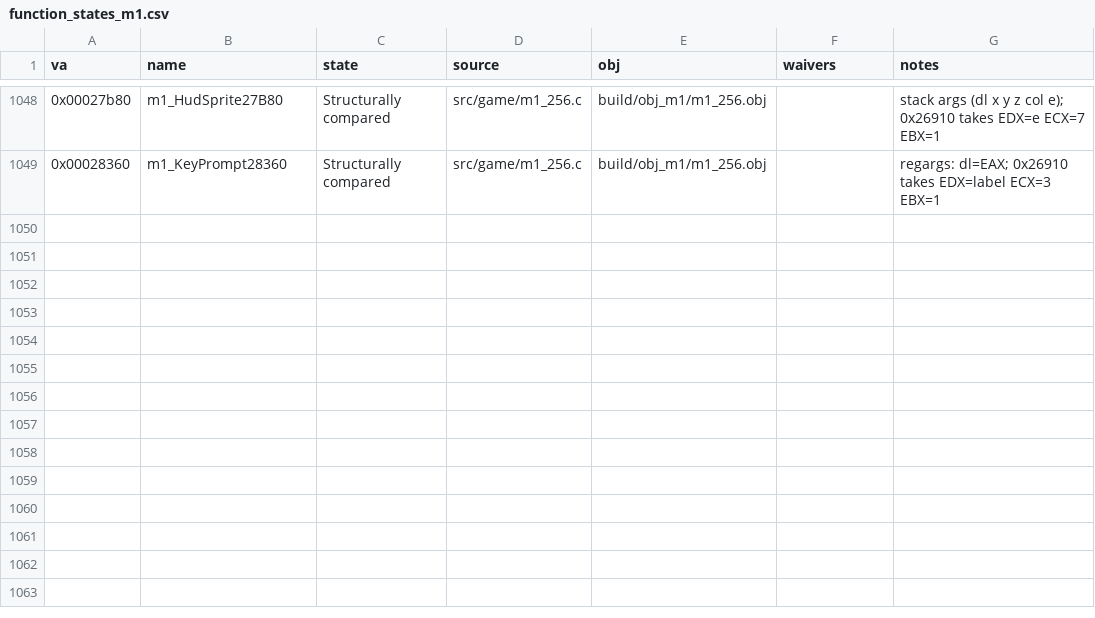
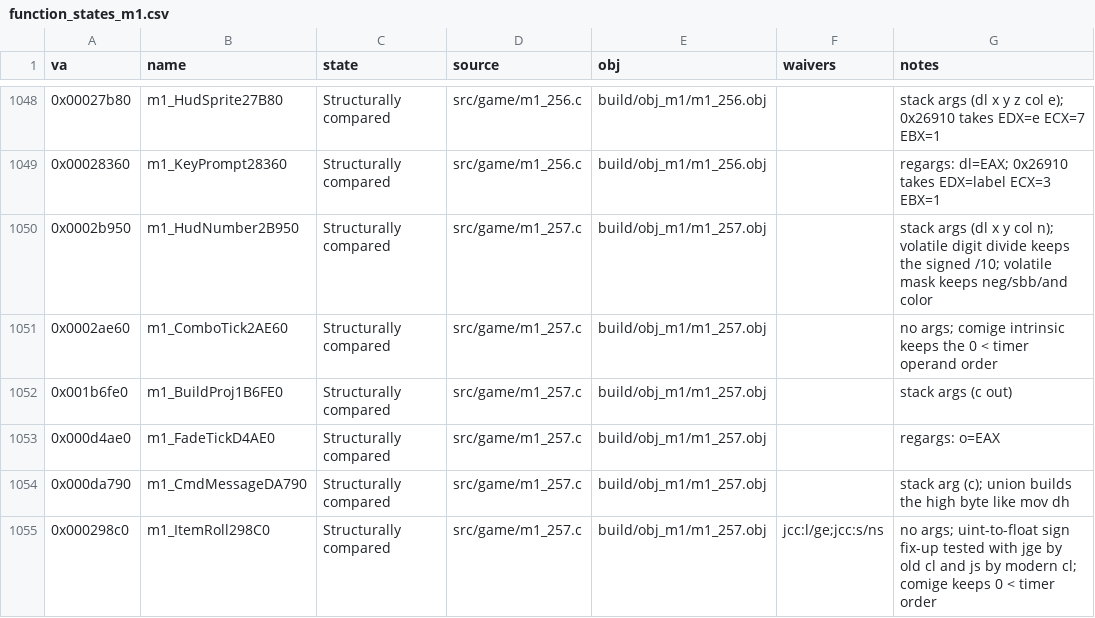
Before and after one commit to Pallypots/Project-Soul-Robber, a CSV file: config/function_states_m1.csv, drawn as a sheet; only a part is shown, gaps mark what is left out.

```diff
--- a/config/function_states_m1.csv
+++ b/config/function_states_m1.csv
@@ -1049 +1049,7 @@ va,name,state,source,obj,waivers,notes
 0x00028360,m1_KeyPrompt28360,Structurally compared,src/game/m1_256.c,build/obj_m1/m1_256.obj,,"regargs: dl=EAX; 0x26910 takes EDX=label ECX=3 EBX=1"
+0x0002b950,m1_HudNumber2B950,Structurally compared,src/game/m1_257.c,build/obj_m1/m1_257.obj,,"stack args (dl x y col n); volatile digit divide keeps the signed /10; volatile mask keeps neg/sbb/and color"
+0x0002ae60,m1_ComboTick2AE60,Structurally compared,src/game/m1_257.c,build/obj_m1/m1_257.obj,,"no args; comige intrinsic keeps the 0 < timer operand order"
+0x001b6fe0,m1_BuildProj1B6FE0,Structurally compared,src/game/m1_257.c,build/obj_m1/m1_257.obj,,"stack args (c out)"
+0x000d4ae0,m1_FadeTickD4AE0,Structurally compared,src/game/m1_257.c,build/obj_m1/m1_257.obj,,"regargs: o=EAX"
+0x000da790,m1_CmdMessageDA790,Structurally compared,src/game/m1_257.c,build/obj_m1/m1_257.obj,,"stack arg (c); union builds the high byte like mov dh"
+0x000298c0,m1_ItemRoll298C0,Structurally compared,src/game/m1_257.c,build/obj_m1/m1_257.obj,jcc:l/ge;jcc:s/ns,"no args; uint-to-float sign fix-up tested with jge by old cl and js by modern cl; comige keeps 0 < timer order"
```
Also changed, not shown: config/symbols_m1.csv, 6 other files.
